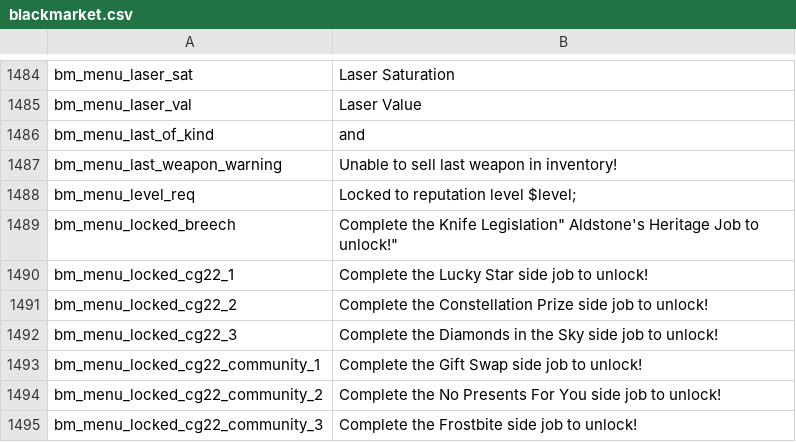
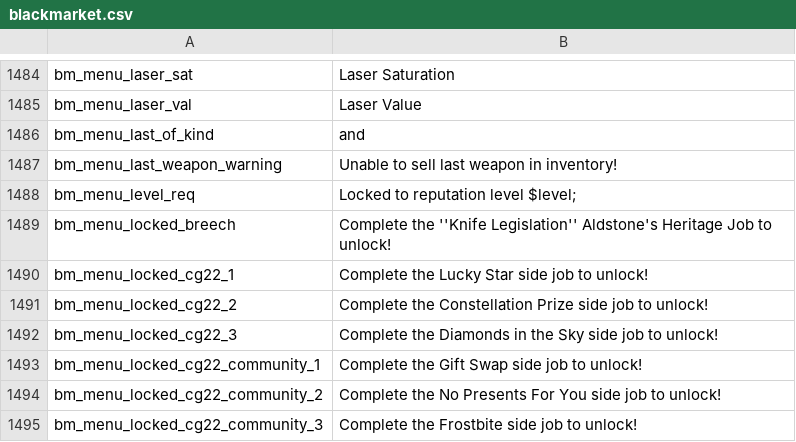
Before and after one commit to Parapando/Payday-2-UA, a CSV file: Crowdin/translated/blackmarket.csv, drawn as a sheet; only a part is shown, gaps mark what is left out; the diff covers the shown part only.

```diff
--- a/Crowdin/translated/blackmarket.csv
+++ b/Crowdin/translated/blackmarket.csv
@@ -1488,3 +1488,3 @@
 "bm_menu_level_req","Locked to reputation level $level;"
-"bm_menu_locked_breech","Complete the Knife Legislation"" Aldstone's Heritage Job to unlock!"""
+"bm_menu_locked_breech","Complete the ''Knife Legislation'' Aldstone's Heritage Job to unlock!"
 "bm_menu_locked_cg22_1","Complete the Lucky Star side job to unlock!"
```
Also changed, not shown: 26 edited cells elsewhere in this file.
